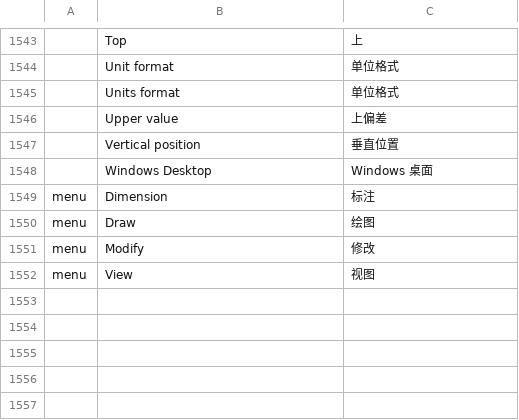
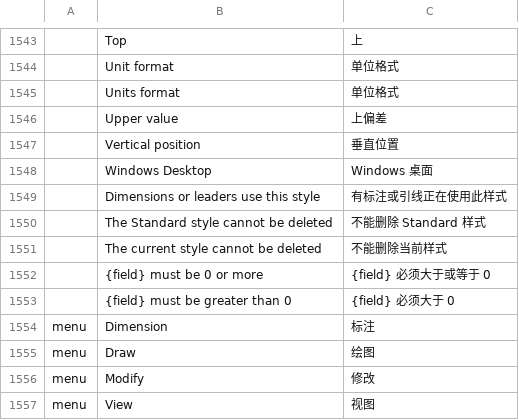
Before and after one commit to storytold/cadcraft, a TSV file: crates/ui-egui/src/i18n/zh.tsv, drawn as a sheet; only a part is shown, gaps mark what is left out.

```diff
--- a/crates/ui-egui/src/i18n/zh.tsv
+++ b/crates/ui-egui/src/i18n/zh.tsv
@@ -1548,2 +1548,7 @@
 	Windows Desktop	Windows 桌面
+	Dimensions or leaders use this style	有标注或引线正在使用此样式
+	The Standard style cannot be deleted	不能删除 Standard 样式
+	The current style cannot be deleted	不能删除当前样式
+	{field} must be 0 or more	{field} 必须大于或等于 0
+	{field} must be greater than 0	{field} 必须大于 0
 menu	Dimension	标注
```
Also changed, not shown: 4 other files.
